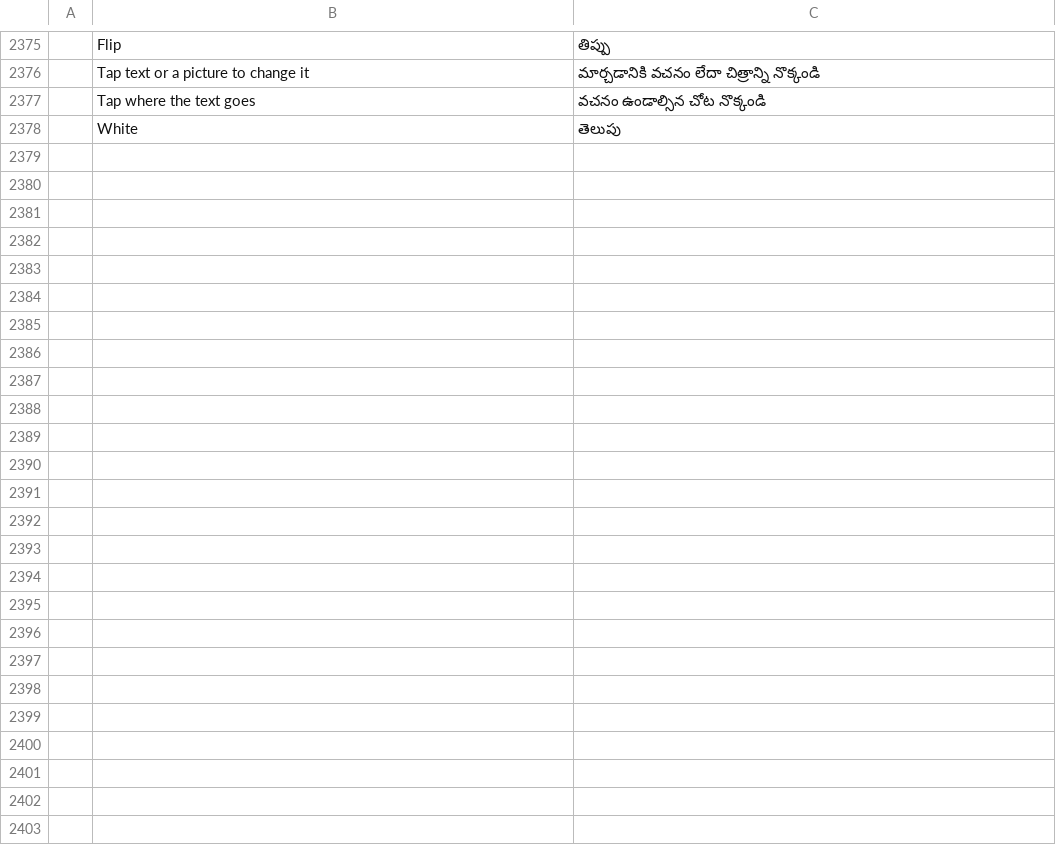
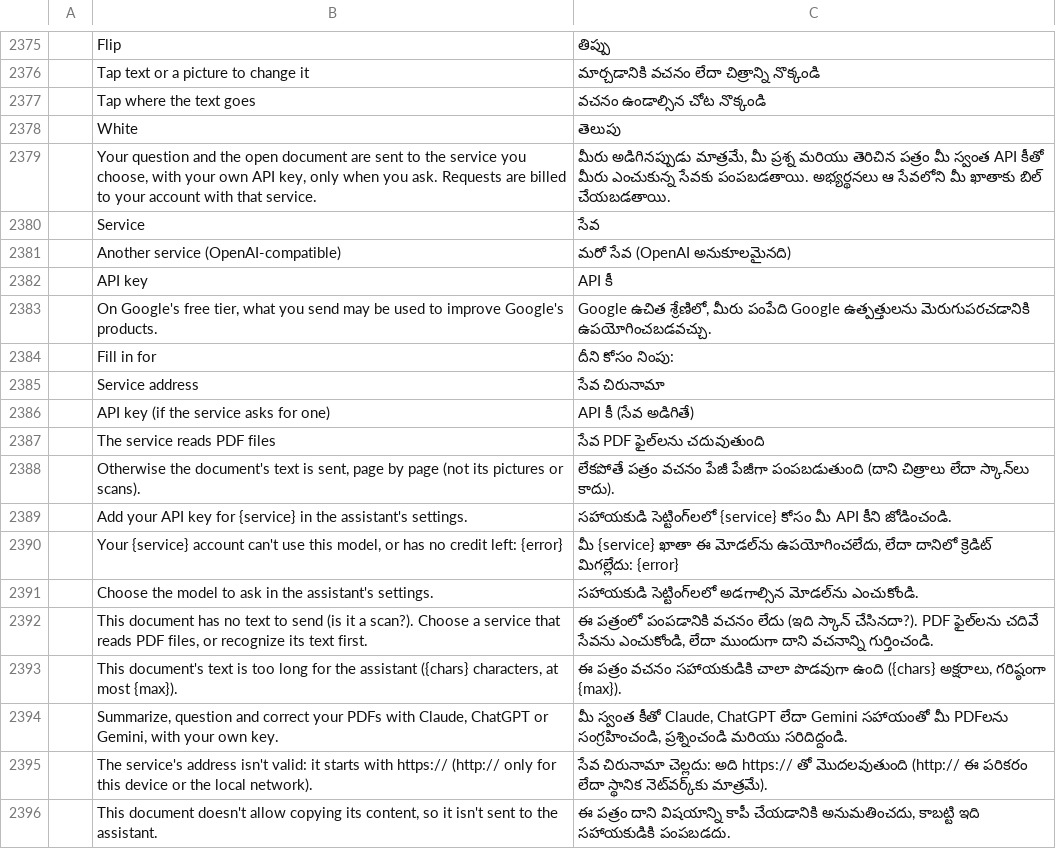
Before and after one commit to mesix971/pdfcraft, a TSV file: crates/ui-egui/src/i18n/te.tsv, drawn as a sheet; only a part is shown, gaps mark what is left out; the diff names each change by its address in the sheet, - before the commit and + after, or states it on an @@ line.

```diff
--- a/crates/ui-egui/src/i18n/te.tsv
+++ b/crates/ui-egui/src/i18n/te.tsv
+row 2379:  | Your question and the open document are sent to the service you choose, with your own API key, only when you ask. Requests are billed to your account with that service. | మీరు అడిగినప్పుడు మాత్రమే, మీ ప్రశ్న మరియు తెరిచిన పత్రం మీ స్వంత API కీతో మీరు ఎంచుకున్న సేవకు పంపబడతాయి. అభ్యర్థనలు ఆ సేవలోని మీ ఖాతాకు బిల్ చేయబడతాయి.
+row 2380:  | Service | సేవ
+row 2381:  | Another service (OpenAI-compatible) | మరో సేవ (OpenAI అనుకూలమైనది)
+row 2382:  | API key | API కీ
+row 2383:  | On Google's free tier, what you send may be used to improve Google's products. | Google ఉచిత శ్రేణిలో, మీరు పంపేది Google ఉత్పత్తులను మెరుగుపరచడానికి ఉపయోగించబడవచ్చు.
+row 2384:  | Fill in for | దీని కోసం నింపు:
+row 2385:  | Service address | సేవ చిరునామా
+row 2386:  | API key (if the service asks for one) | API కీ (సేవ అడిగితే)
+row 2387:  | The service reads PDF files | సేవ PDF ఫైల్‌లను చదువుతుంది
+row 2388:  | Otherwise the document's text is sent, page by page (not its pictures or scans). | లేకపోతే పత్రం వచనం పేజీ పేజీగా పంపబడుతుంది (దాని చిత్రాలు లేదా స్కాన్‌లు కాదు).
+row 2389:  | Add your API key for {service} in the assistant's settings. | సహాయకుడి సెట్టింగ్‌లలో {service} కోసం మీ API కీని జోడించండి.
+row 2390:  | Your {service} account can't use this model, or has no credit left: {error} | మీ {service} ఖాతా ఈ మోడల్‌ను ఉపయోగించలేదు, లేదా దానిలో క్రెడిట్ మిగల్లేదు: {error}
+row 2391:  | Choose the model to ask in the assistant's settings. | సహాయకుడి సెట్టింగ్‌లలో అడగాల్సిన మోడల్‌ను ఎంచుకోండి.
+row 2392:  | This document has no text to send (is it a scan?). Choose a service that reads PDF files, or recognize its text first. | ఈ పత్రంలో పంపడానికి వచనం లేదు (ఇది స్కాన్ చేసినదా?). PDF ఫైల్‌లను చదివే సేవను ఎంచుకోండి, లేదా ముందుగా దాని వచనాన్ని గుర్తించండి.
+row 2393:  | This document's text is too long for the assistant ({chars} characters, at most {max}). | ఈ పత్రం వచనం సహాయకుడికి చాలా పొడవుగా ఉంది ({chars} అక్షరాలు, గరిష్ఠంగా {max}).
+row 2394:  | Summarize, question and correct your PDFs with Claude, ChatGPT or Gemini, with your own key. | మీ స్వంత కీతో Claude, ChatGPT లేదా Gemini సహాయంతో మీ PDFలను సంగ్రహించండి, ప్రశ్నించండి మరియు సరిదిద్దండి.
+row 2395:  | The service's address isn't valid: it starts with https:// (http:// only for this device or the local network). | సేవ చిరునామా చెల్లదు: అది https:// తో మొదలవుతుంది (http:// ఈ పరికరం లేదా స్థానిక నెట్‌వర్క్‌కు మాత్రమే).
+row 2396:  | This document doesn't allow copying its content, so it isn't sent to the assistant. | ఈ పత్రం దాని విషయాన్ని కాపీ చేయడానికి అనుమతించదు, కాబట్టి ఇది సహాయకుడికి పంపబడదు.
```
Also changed, not shown: crates/ui-egui/src/i18n/bg.tsv, crates/ui-egui/src/i18n/el.tsv, 44 other files.
